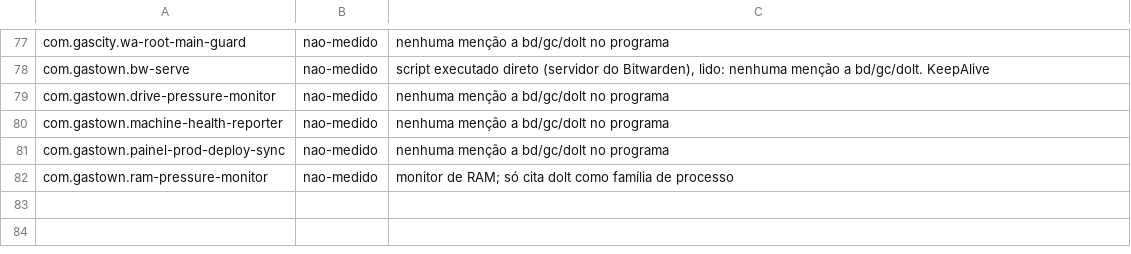
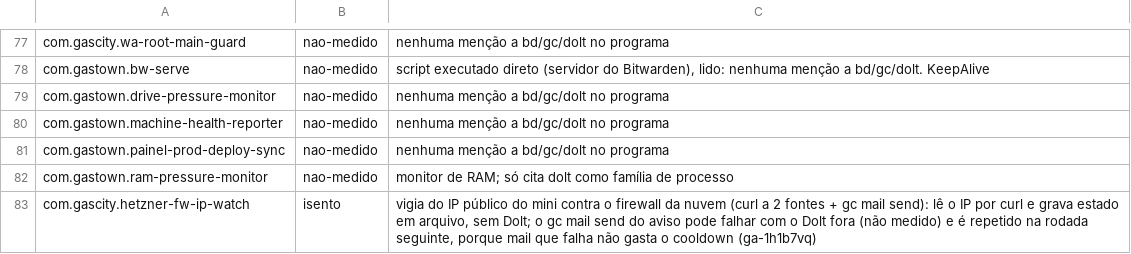
Before and after one commit to athosmartins/gastown, a TSV file: .gascity-gastown-hq/scripts/wait-for-dolt.policy.tsv, drawn as a sheet; only a part is shown, gaps mark what is left out; the diff names each change by its address in the sheet, - before the commit and + after, or states it on an @@ line.

```diff
--- a/.gascity-gastown-hq/scripts/wait-for-dolt.policy.tsv
+++ b/.gascity-gastown-hq/scripts/wait-for-dolt.policy.tsv
+row 83: com.gascity.hetzner-fw-ip-watch | isento | vigia do IP público do mini contra o firewall da nuvem (curl a 2 fontes + gc mail send): lê o IP por curl e grava estado em arquivo, sem Dolt; o gc mail send do aviso pode falhar com o Dolt fora (não medido) e é repetido na rodada seguinte, porque mail que falha não gasta o cooldown (ga-1h1b7vq)
```
Also changed, not shown: 4 other files.
